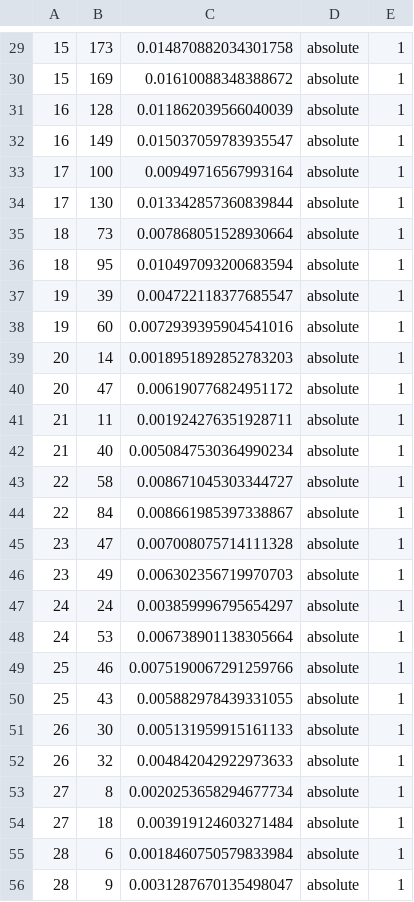
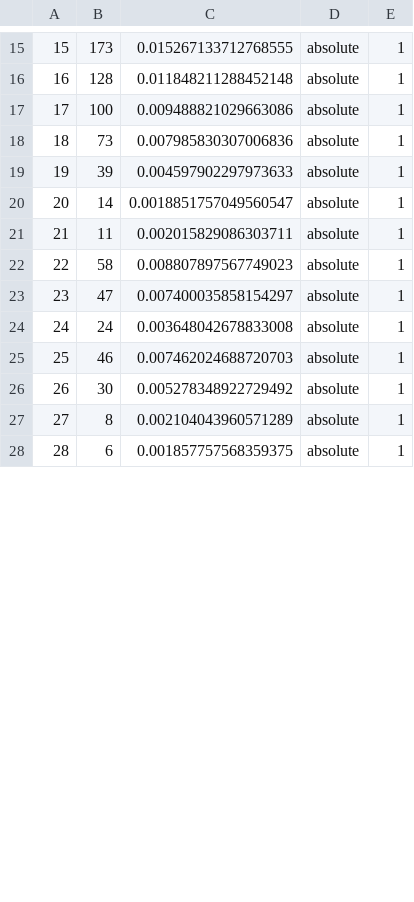
Before and after one commit to Barbary-Theo/FISA4---IA-Othello, a CSV file: iter-absolute-1.csv, drawn as a sheet; only a part is shown, gaps mark what is left out; the diff covers the shown part only.

```diff
--- a/iter-absolute-1.csv
+++ b/iter-absolute-1.csv
@@ -29,28 +15,14 @@
-15;173; 0.014870882034301758; absolute;1;
-15;169; 0.01610088348388672; absolute;1;
-16;128; 0.011862039566040039; absolute;1;
-16;149; 0.015037059783935547; absolute;1;
-17;100; 0.00949716567993164; absolute;1;
-17;130; 0.013342857360839844; absolute;1;
-18;73; 0.007868051528930664; absolute;1;
-18;95; 0.010497093200683594; absolute;1;
-19;39; 0.004722118377685547; absolute;1;
-19;60; 0.0072939395904541016; absolute;1;
-20;14; 0.0018951892852783203; absolute;1;
-20;47; 0.006190776824951172; absolute;1;
-21;11; 0.001924276351928711; absolute;1;
-21;40; 0.0050847530364990234; absolute;1;
-22;58; 0.008671045303344727; absolute;1;
-22;84; 0.008661985397338867; absolute;1;
-23;47; 0.007008075714111328; absolute;1;
-23;49; 0.006302356719970703; absolute;1;
-24;24; 0.003859996795654297; absolute;1;
-24;53; 0.006738901138305664; absolute;1;
-25;46; 0.0075190067291259766; absolute;1;
-25;43; 0.005882978439331055; absolute;1;
-26;30; 0.005131959915161133; absolute;1;
-26;32; 0.004842042922973633; absolute;1;
-27;8; 0.0020253658294677734; absolute;1;
-27;18; 0.003919124603271484; absolute;1;
-28;6; 0.0018460750579833984; absolute;1;
-28;9; 0.0031287670135498047; absolute;1;
+15;173; 0.015267133712768555; absolute;1;
+16;128; 0.011848211288452148; absolute;1;
+17;100; 0.009488821029663086; absolute;1;
+18;73; 0.007985830307006836; absolute;1;
+19;39; 0.004597902297973633; absolute;1;
+20;14; 0.0018851757049560547; absolute;1;
+21;11; 0.002015829086303711; absolute;1;
+22;58; 0.008807897567749023; absolute;1;
+23;47; 0.007400035858154297; absolute;1;
+24;24; 0.003648042678833008; absolute;1;
+25;46; 0.007462024688720703; absolute;1;
+26;30; 0.005278348922729492; absolute;1;
+27;8; 0.002104043960571289; absolute;1;
+28;6; 0.001857757568359375; absolute;1;
```
Also changed, not shown: 16 removed rows and 17 edited cells elsewhere in this file, 18 other files.
